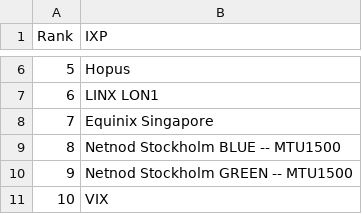
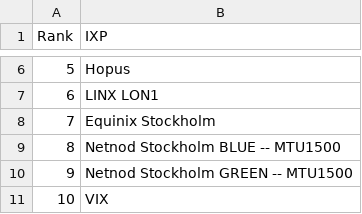
Before and after one commit to DiceWu/RouteInfer, a CSV file: analysis_result/Top_IXP.csv, drawn as a sheet; only a part is shown, gaps mark what is left out; the diff names each change by its address in the sheet, - before the commit and + after, or states it on an @@ line.

Commit message:
Add files via upload

```diff
--- a/analysis_result/Top_IXP.csv
+++ b/analysis_result/Top_IXP.csv
-B8 (IXP): Equinix Singapore
+B8 (IXP): Equinix Stockholm
```
